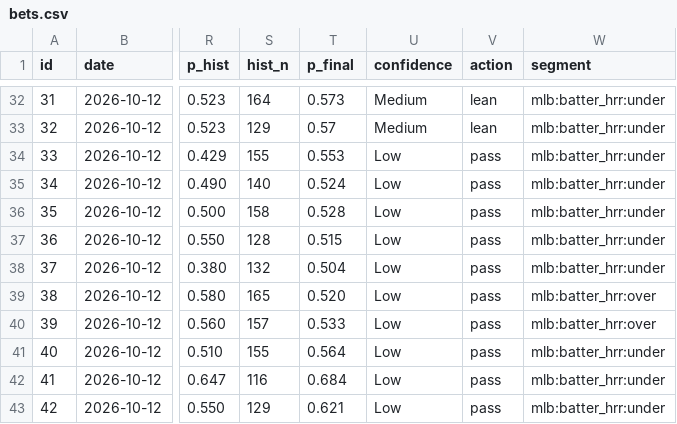
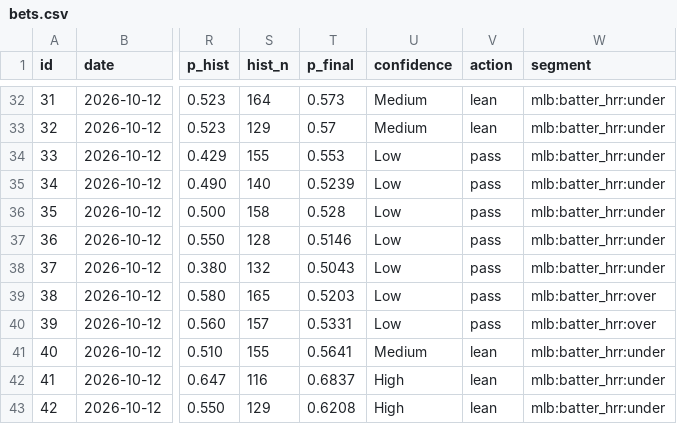
Before and after one commit to ericc112/test, a CSV file: betting/data/bets.csv, drawn as a sheet; only a part is shown, gaps mark what is left out; the diff names each change by its address in the sheet, - before the commit and + after, or states it on an @@ line.

```diff
--- a/betting/data/bets.csv
+++ b/betting/data/bets.csv
-T35 (p_final): 0.524
+T35 (p_final): 0.5239
-T37 (p_final): 0.515
+T37 (p_final): 0.5146
-T38 (p_final): 0.504
+T38 (p_final): 0.5043
-T39 (p_final): 0.520
+T39 (p_final): 0.5203
-T40 (p_final): 0.533
+T40 (p_final): 0.5331
-T41 (p_final): 0.564
+T41 (p_final): 0.5641
-U41 (confidence): Low
+U41 (confidence): Medium
-V41:V43 (action): pass
+V41:V43 (action): lean
-T42 (p_final): 0.684
+T42 (p_final): 0.6837
-U42:U43 (confidence): Low
+U42:U43 (confidence): High
-T43 (p_final): 0.621
+T43 (p_final): 0.6208
```
